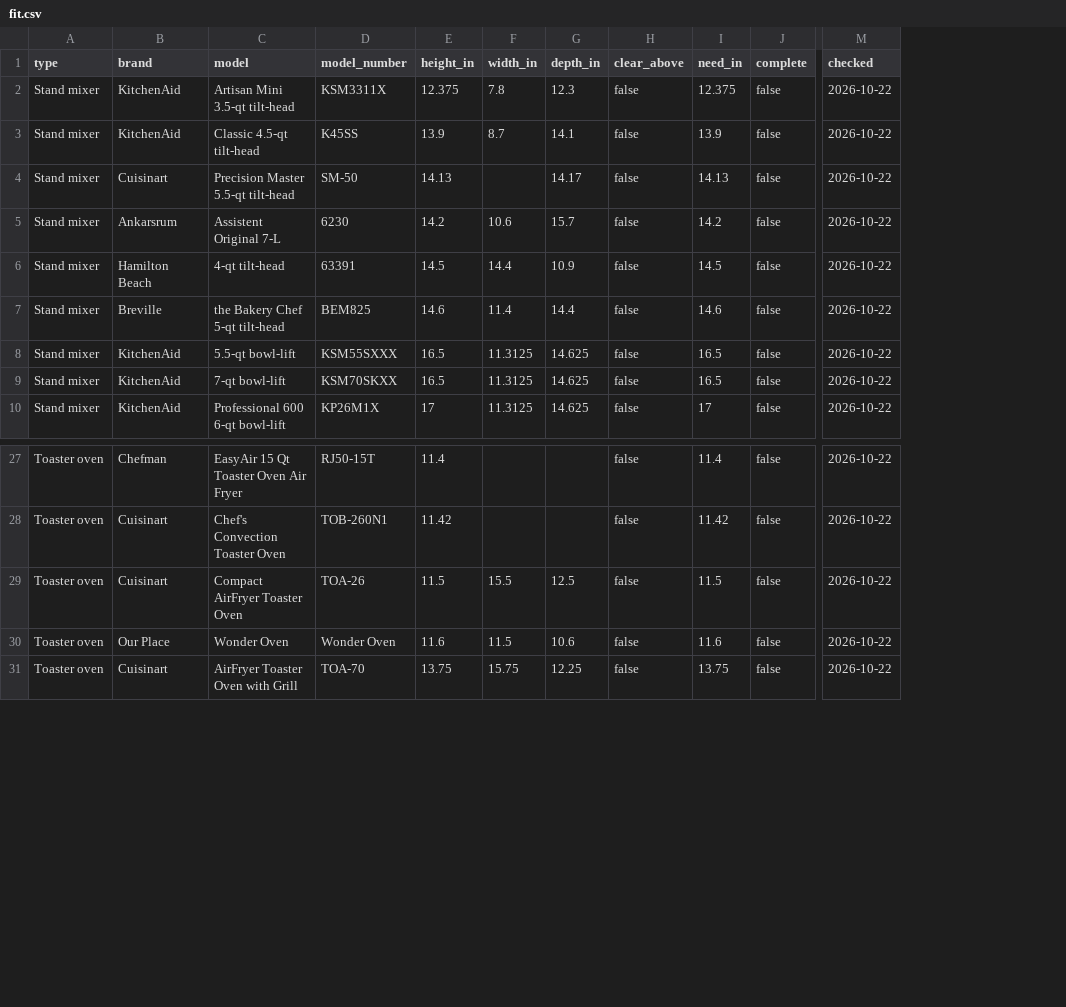
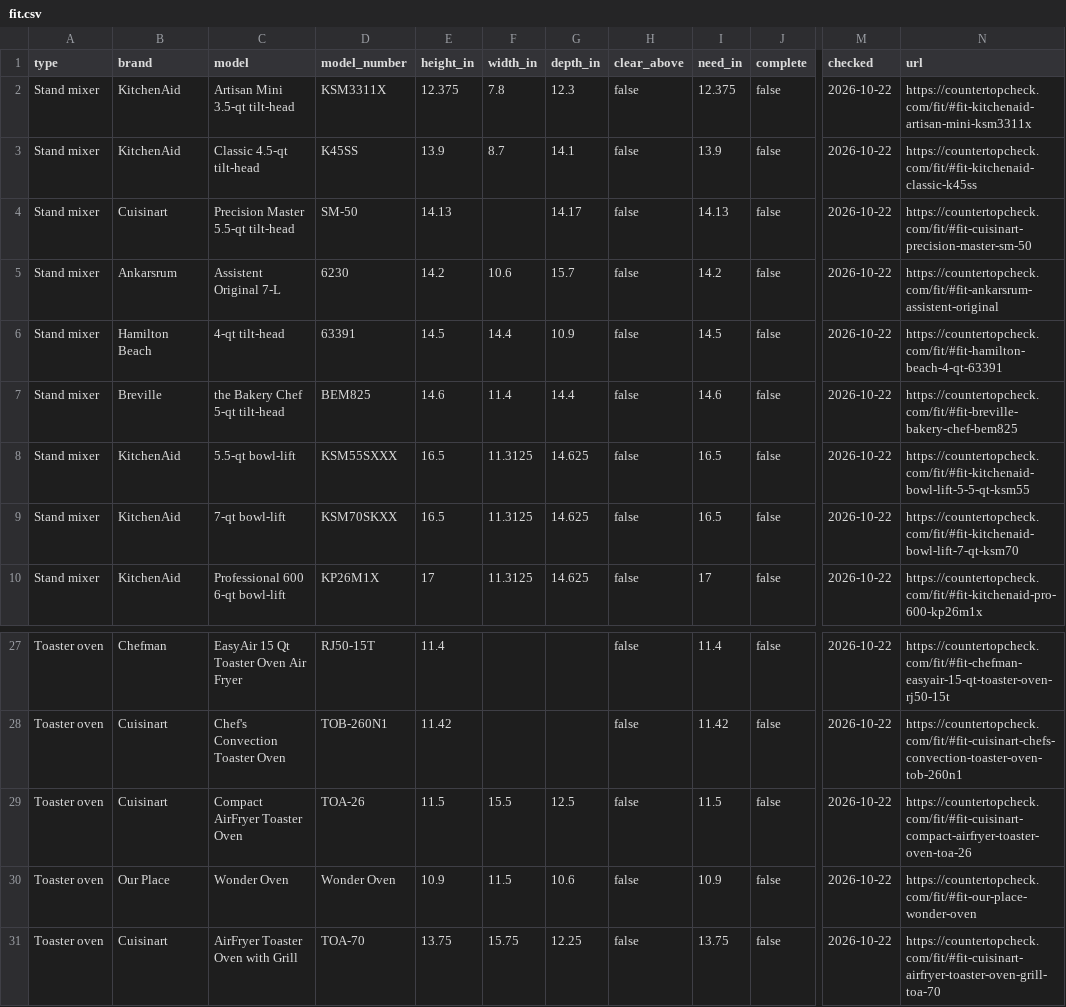
Before and after one commit to sharknative/open-data, a CSV file: countertopcheck-fit/fit.csv, drawn as a sheet; only a part is shown, gaps mark what is left out; the diff names each change by its address in the sheet, - before the commit and + after, or states it on an @@ line.

```diff
--- a/countertopcheck-fit/fit.csv
+++ b/countertopcheck-fit/fit.csv
+column N (url), rows 2-10: https://countertopcheck.com/fit/#fit-kitchenaid-artisan-mini-ksm3311x | https://countertopcheck.com/fit/#fit-kitchenaid-classic-k45ss | https://countertopcheck.com/fit/#fit-cuisinart-precision-master-sm-50 | https://countertopcheck.com/fit/#fit-ankarsrum-assistent-original | https://countertopcheck.com/fit/#fit-hamilton-beach-4-qt-63391 | https://countertopcheck.com/fit/#fit-breville-bakery-chef-bem825 | https://countertopcheck.com/fit/#fit-kitchenaid-bowl-lift-5-5-qt-ksm55 | https://countertopcheck.com/fit/#fit-kitchenaid-bowl-lift-7-qt-ksm70 | https://countertopcheck.com/fit/#fit-kitchenaid-pro-600-kp26m1x; rows 27-31: https://countertopcheck.com/fit/#fit-chefman-easyair-15-qt-toaster-oven-rj50-15t | https://countertopcheck.com/fit/#fit-cuisinart-chefs-convection-toaster-oven-tob-260n1 | https://countertopcheck.com/fit/#fit-cuisinart-compact-airfryer-toaster-oven-toa-26 | https://countertopcheck.com/fit/#fit-our-place-wonder-oven | https://countertopcheck.com/fit/#fit-cuisinart-airfryer-toaster-oven-grill-toa-70
-E30 (height_in): 11.6
+E30 (height_in): 10.9
-I30 (need_in): 11.6
+I30 (need_in): 10.9
```
Also changed, not shown: anglerleague-castable-sonar-index/castable-sonar-index.csv, firstprintcheck-first-printers/first-printers.csv, 5 other files.
